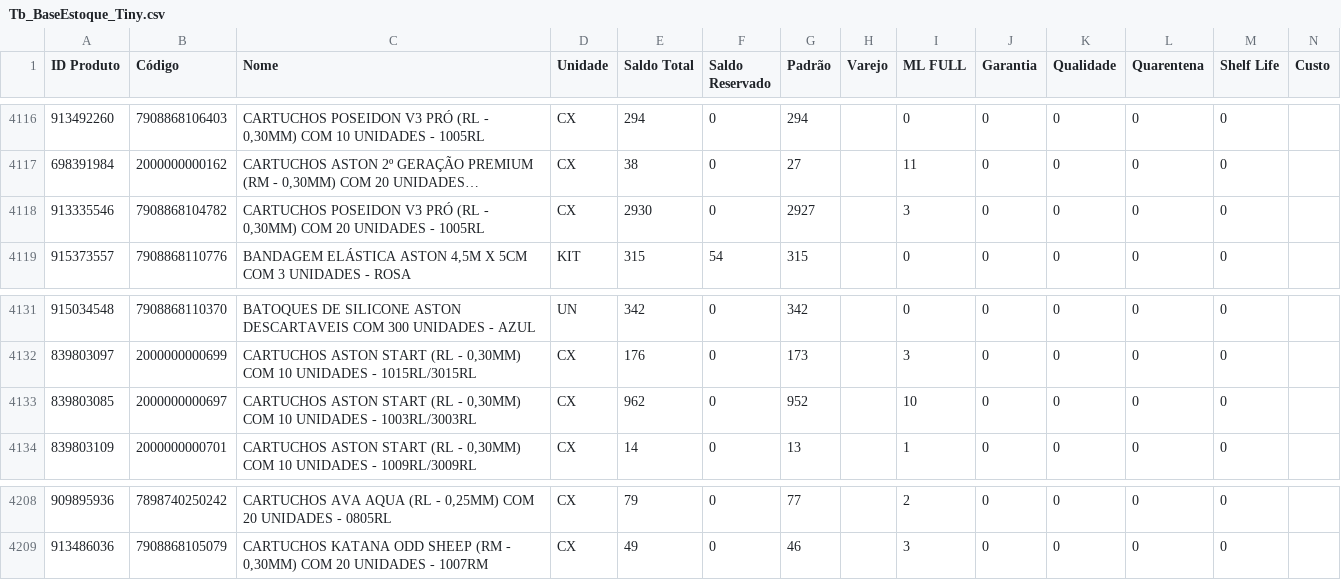
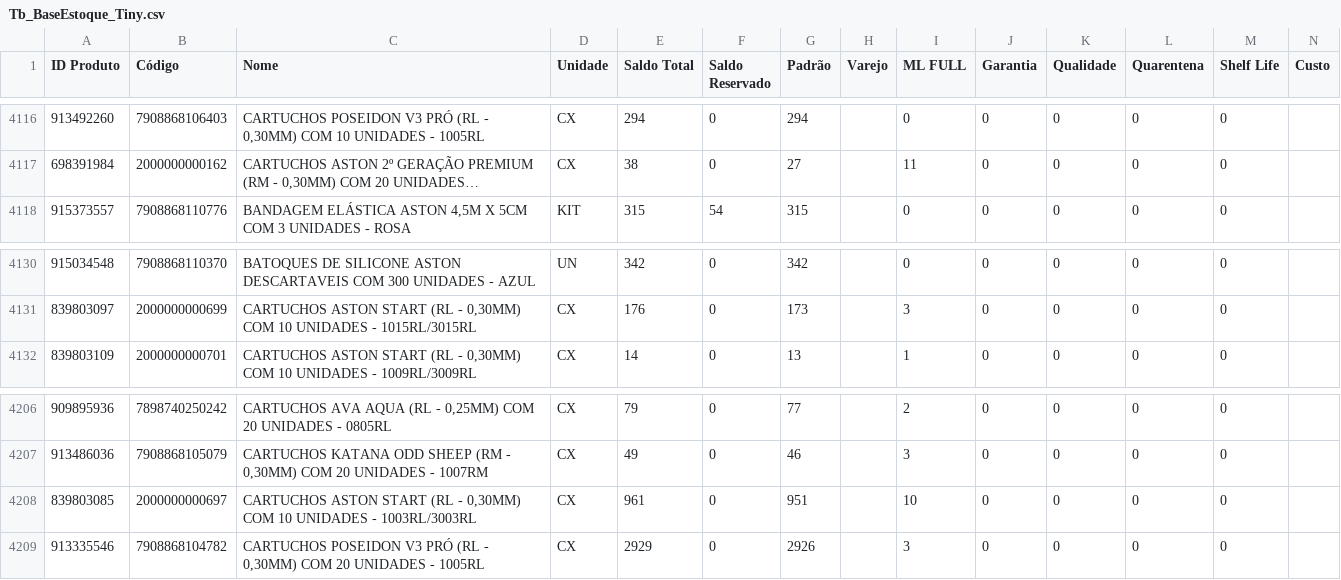
Before and after one commit to JhonatanAlmeida02/Pdg-Tiny-Importacoes, a CSV file: TB_bases/Tb_BaseEstoque_Tiny.csv, drawn as a sheet; only a part is shown, gaps mark what is left out; long unchanged cells end in …; removed rows and columns are numbered as before the commit, all else as after; the diff names each change by its address in the sheet, - before the commit and + after, or states it on an @@ line.

```diff
--- a/TB_bases/Tb_BaseEstoque_Tiny.csv
+++ b/TB_bases/Tb_BaseEstoque_Tiny.csv
-row 4118: 913335546 | 7908868104782 | CARTUCHOS POSEIDON V3 PRÓ (RL - 0,30MM) COM 20 UNIDADES - 1005RL | CX | 2930 | 0 | 2927 |  | 3 | 0 | 0 | 0 | 0
-row 4133: 839803085 | 2000000000697 | CARTUCHOS ASTON START (RL - 0,30MM) COM 10 UNIDADES - 1003RL/3003RL | CX | 962 | 0 | 952 |  | 10 | 0 | 0 | 0 | 0
+row 4208: 839803085 | 2000000000697 | CARTUCHOS ASTON START (RL - 0,30MM) COM 10 UNIDADES - 1003RL/3003RL | CX | 961 | 0 | 951 |  | 10 | 0 | 0 | 0 | 0
+row 4209: 913335546 | 7908868104782 | CARTUCHOS POSEIDON V3 PRÓ (RL - 0,30MM) COM 20 UNIDADES - 1005RL | CX | 2929 | 0 | 2926 |  | 3 | 0 | 0 | 0 | 0
```
Also changed, not shown: 1 other file.
